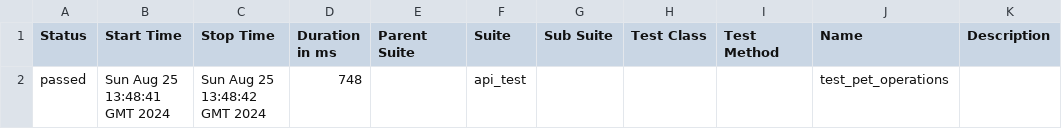
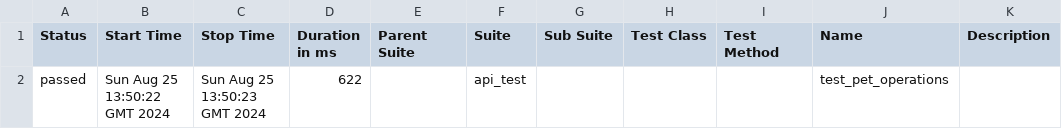
Before and after one commit to Neonila96/api_test, a CSV file: 1/data/suites.csv, drawn as a sheet.

```diff
--- a/1/data/suites.csv
+++ b/1/data/suites.csv
@@ -1,2 +1,2 @@
 "Status","Start Time","Stop Time","Duration in ms","Parent Suite","Suite","Sub Suite","Test Class","Test Method","Name","Description"
-"passed","Sun Aug 25 13:48:41 GMT 2024","Sun Aug 25 13:48:42 GMT 2024","748","","api_test","","","","test_pet_operations",""
+"passed","Sun Aug 25 13:50:22 GMT 2024","Sun Aug 25 13:50:23 GMT 2024","622","","api_test","","","","test_pet_operations",""
```
Also changed, not shown: 27 other files.
